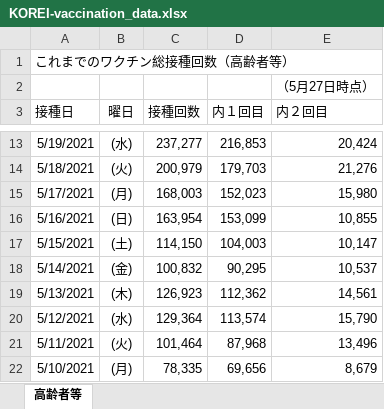
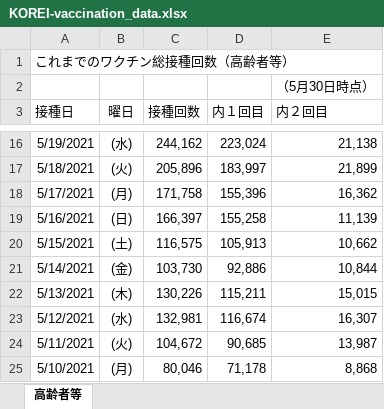
Before and after one commit to ekzemplaro/corona, an Excel workbook: vaccine_daily/KOREI-vaccination_data.xlsx, sheet 高齢者等, drawn as a sheet; only a part is shown, gaps mark what is left out; values as stored, in another font and other column widths than the file's, no borders; addresses are those after the commit; the diff covers the shown part only; the diff names each change by its address in the sheet, - before the commit and + after, or states it on an @@ line.

```diff
--- a/vaccine_daily/KOREI-vaccination_data.xlsx (sheet 高齢者等)
+++ b/vaccine_daily/KOREI-vaccination_data.xlsx (sheet 高齢者等)
-E2 (内２回目): （5月27日時点）
+E2 (内２回目): （5月30日時点）
-C16 (接種回数): 237,277
+C16 (接種回数): 244,162
-D16 (内１回目): 216,853
+D16 (内１回目): 223,024
-E16 (内２回目): 20,424
+E16 (内２回目): 21,138
-C17 (接種回数): 200,979
+C17 (接種回数): 205,896
-D17 (内１回目): 179,703
+D17 (内１回目): 183,997
-E17 (内２回目): 21,276
+E17 (内２回目): 21,899
-C18 (接種回数): 168,003
+C18 (接種回数): 171,758
-D18 (内１回目): 152,023
+D18 (内１回目): 155,396
-E18 (内２回目): 15,980
+E18 (内２回目): 16,362
-C19 (接種回数): 163,954
+C19 (接種回数): 166,397
-D19 (内１回目): 153,099
+D19 (内１回目): 155,258
-E19 (内２回目): 10,855
+E19 (内２回目): 11,139
-C20 (接種回数): 114,150
+C20 (接種回数): 116,575
-D20 (内１回目): 104,003
+D20 (内１回目): 105,913
-E20 (内２回目): 10,147
+E20 (内２回目): 10,662
-C21 (接種回数): 100,832
+C21 (接種回数): 103,730
-D21 (内１回目): 90,295
+D21 (内１回目): 92,886
-E21 (内２回目): 10,537
+E21 (内２回目): 10,844
-C22 (接種回数): 126,923
+C22 (接種回数): 130,226
-D22 (内１回目): 112,362
+D22 (内１回目): 115,211
-E22 (内２回目): 14,561
+E22 (内２回目): 15,015
-C23 (接種回数): 129,364
+C23 (接種回数): 132,981
-D23 (内１回目): 113,574
+D23 (内１回目): 116,674
-E23 (内２回目): 15,790
+E23 (内２回目): 16,307
-C24 (接種回数): 101,464
+C24 (接種回数): 104,672
-D24 (内１回目): 87,968
+D24 (内１回目): 90,685
-E24 (内２回目): 13,496
+E24 (内２回目): 13,987
-C25 (接種回数): 78,335
+C25 (接種回数): 80,046
-D25 (内１回目): 69,656
+D25 (内１回目): 71,178
-E25 (内２回目): 8,679
+E25 (内２回目): 8,868
```
Also changed, not shown: 3 added rows and 90 edited cells elsewhere in this sheet, vaccine/KOREI-kenbetsu-vaccination_data.xlsx, vaccine_daily/IRYO-vaccination_data.xlsx, 11 other files.
